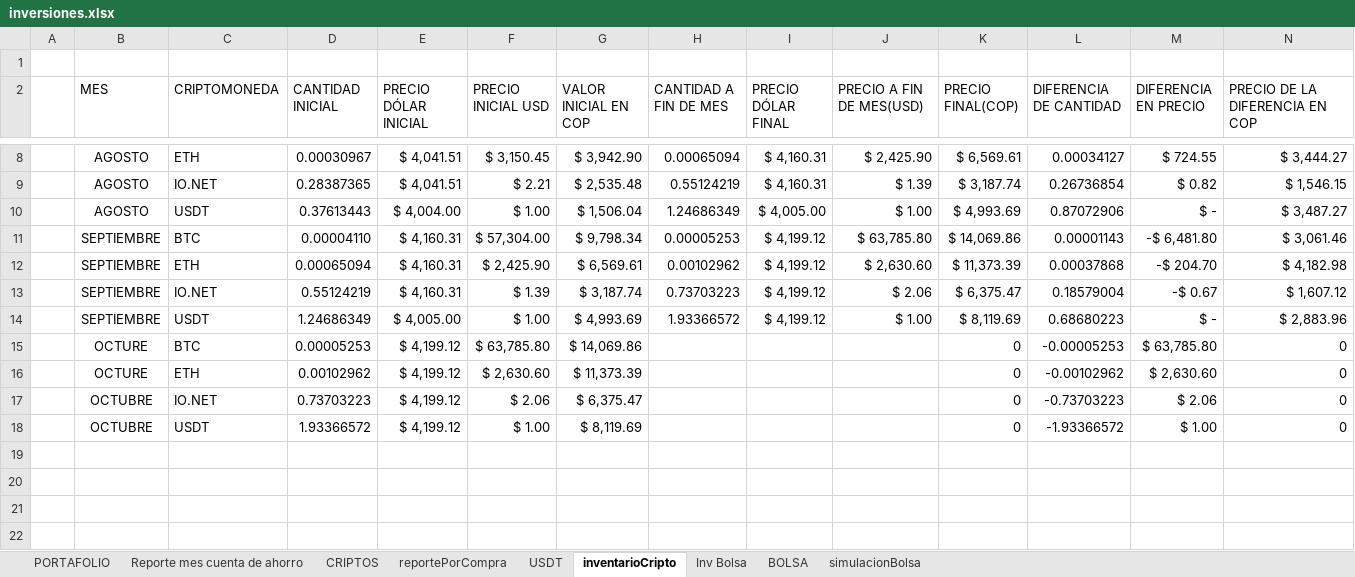
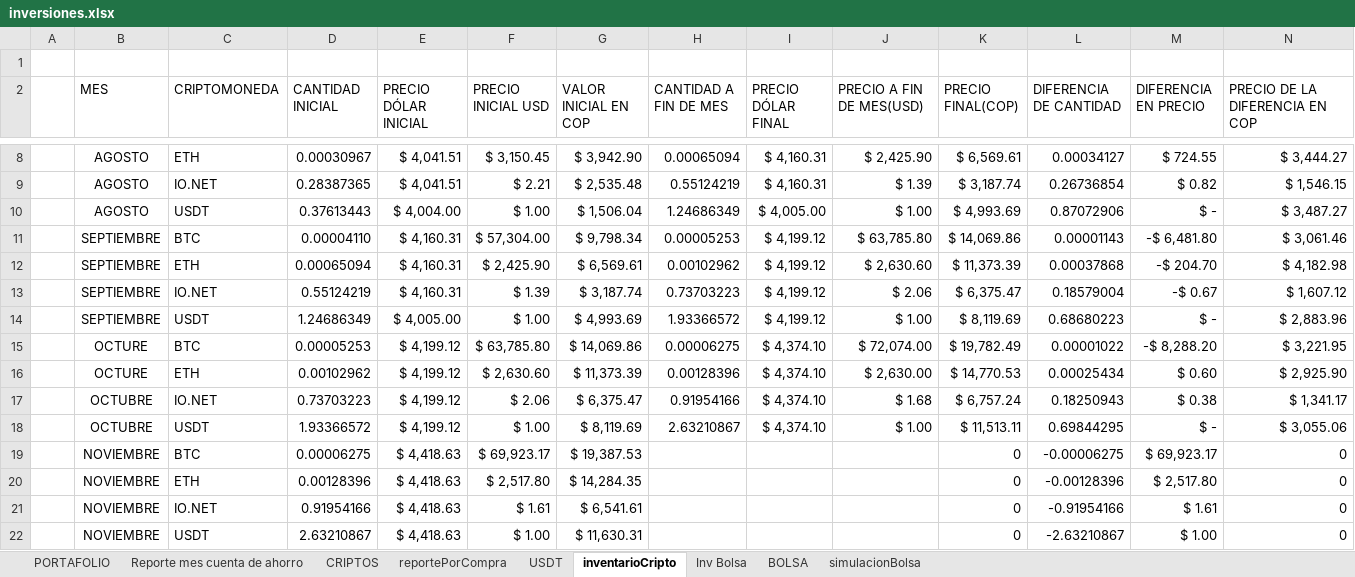
Before and after one commit to sebastia9330/proyectos2024, an Excel workbook: documentos/inversiones.xlsx, sheet inventarioCripto, drawn as a sheet; only a part is shown, gaps mark what is left out; values as stored, in another font and other column widths than the file's, no borders; table styles not drawn; removed rows and columns are numbered as before the commit, all else as after; rows hold the shown columns only; the diff names each change by its address in the sheet, - before the commit and + after, or states it on an @@ line.

```diff
--- a/documentos/inversiones.xlsx (sheet inventarioCripto)
+++ b/documentos/inversiones.xlsx (sheet inventarioCripto)
-row 15:  | OCTURE | BTC | 0.00005253 | $ 4,199.12 | $ 63,785.80 | $ 14,069.86 |  |  |  | 0 | -0.00005253 | $ 63,785.80 | 0
-row 16:  | OCTURE | ETH | 0.00102962 | $ 4,199.12 | $ 2,630.60 | $ 11,373.39 |  |  |  | 0 | -0.00102962 | $ 2,630.60 | 0
-row 17:  | OCTUBRE | IO.NET | 0.73703223 | $ 4,199.12 | $ 2.06 | $ 6,375.47 |  |  |  | 0 | -0.73703223 | $ 2.06 | 0
+row 15:  | OCTURE | BTC | 0.00005253 | $ 4,199.12 | $ 63,785.80 | $ 14,069.86 | 0.00006275 | $ 4,374.10 | $ 72,074.00 | $ 19,782.49 | 0.00001022 | -$ 8,288.20 | $ 3,221.95
+row 16:  | OCTURE | ETH | 0.00102962 | $ 4,199.12 | $ 2,630.60 | $ 11,373.39 | 0.00128396 | $ 4,374.10 | $ 2,630.00 | $ 14,770.53 | 0.00025434 | $ 0.60 | $ 2,925.90
+row 17:  | OCTUBRE | IO.NET | 0.73703223 | $ 4,199.12 | $ 2.06 | $ 6,375.47 | 0.91954166 | $ 4,374.10 | $ 1.68 | $ 6,757.24 | 0.18250943 | $ 0.38 | $ 1,341.17
+row 18:  | OCTUBRE | USDT | 1.93366572 | $ 4,199.12 | $ 1.00 | $ 8,119.69 | 2.63210867 | $ 4,374.10 | $ 1.00 | $ 11,513.11 | 0.69844295 | $ - | $ 3,055.06
+row 19:  | NOVIEMBRE | BTC | 0.00006275 | $ 4,418.63 | $ 69,923.17 | $ 19,387.53 |  |  |  | 0 | -0.00006275 | $ 69,923.17 | 0
+row 20:  | NOVIEMBRE | ETH | 0.00128396 | $ 4,418.63 | $ 2,517.80 | $ 14,284.35 |  |  |  | 0 | -0.00128396 | $ 2,517.80 | 0
+row 21:  | NOVIEMBRE | IO.NET | 0.91954166 | $ 4,418.63 | $ 1.61 | $ 6,541.61 |  |  |  | 0 | -0.91954166 | $ 1.61 | 0
-B22 (MES): OCTUBRE
+B22 (MES): NOVIEMBRE
-D22 (CANTIDAD INICIAL): 1.93366572
+D22 (CANTIDAD INICIAL): 2.63210867
-E22 (PRECIO DÓLAR INICIAL): $ 4,199.12
+E22 (PRECIO DÓLAR INICIAL): $ 4,418.63
-G22 (VALOR INICIAL EN COP): $ 8,119.69
+G22 (VALOR INICIAL EN COP): $ 11,630.31
-L22 (DIFERENCIA DE CANTIDAD): -1.93366572
+L22 (DIFERENCIA DE CANTIDAD): -2.63210867
```
Also changed, not shown: sheet reportePorCompra, sheet USDT, sheet PORTAFOLIO, sheet simulacionBolsa, sheet Reporte mes cuenta de ahorro, sheet Inv Bolsa, 1 more sheet, formulas that keep their value, hidden cells, charts or pictures, 1 other file.
